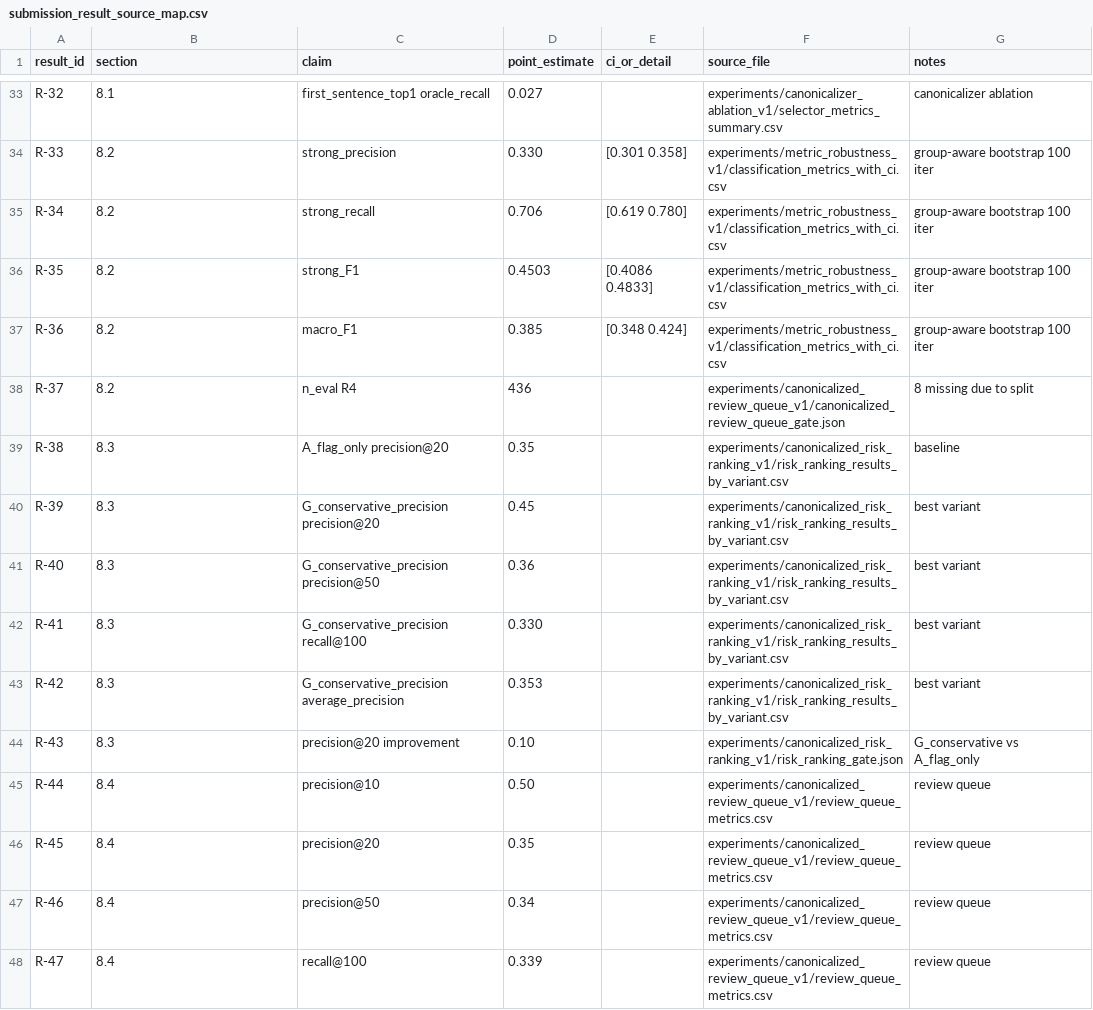
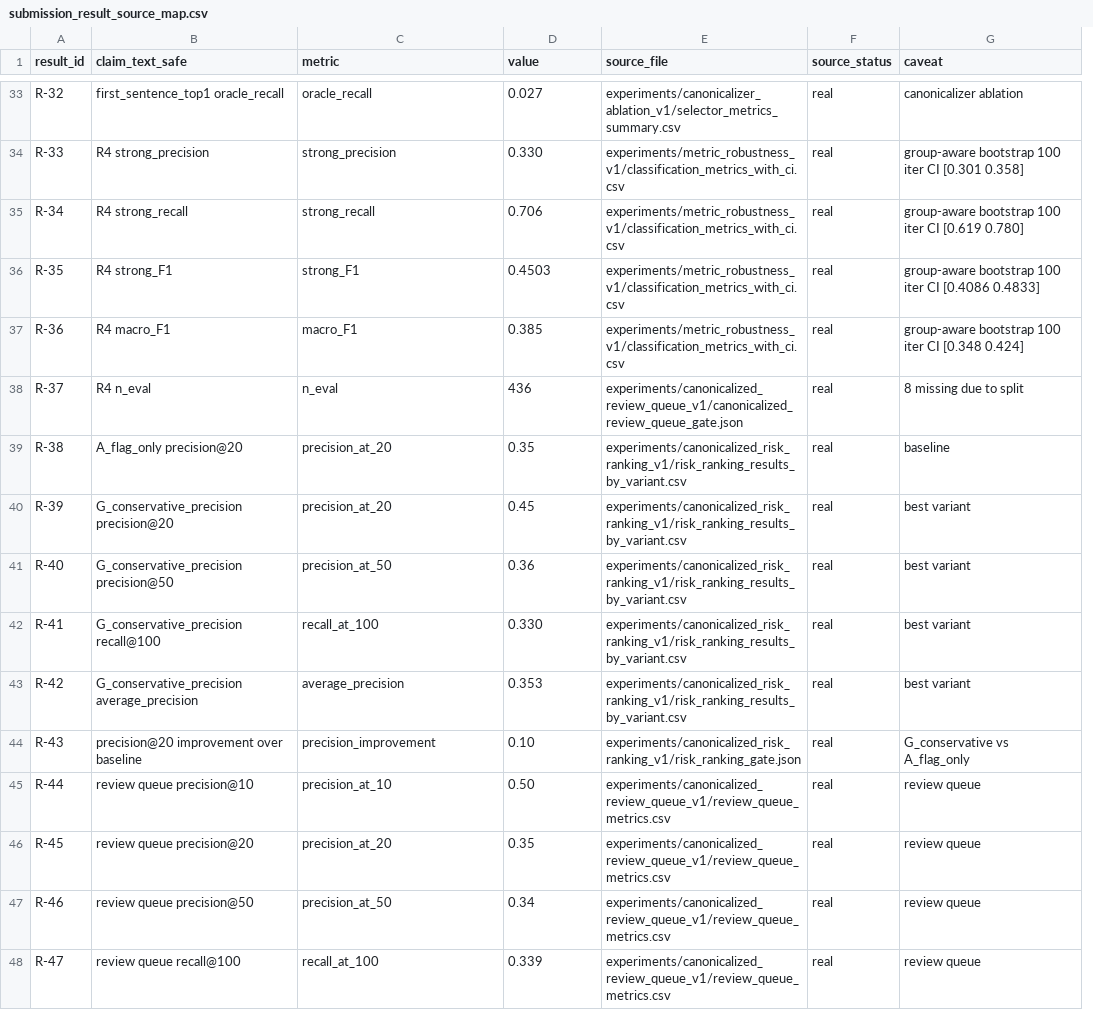
Before and after one commit to walshjohnathan2651997-commits/OCN, a CSV file: paper_assets/v3_17_confidential/submission_result_source_map.csv, drawn as a sheet; only a part is shown, gaps mark what is left out; removed rows and columns are numbered as before the commit, all else as after; the diff covers the shown part only; the diff names each change by its address in the sheet, - before the commit and + after, or states it on an @@ line.

```diff
--- a/paper_assets/v3_17_confidential/submission_result_source_map.csv
+++ b/paper_assets/v3_17_confidential/submission_result_source_map.csv
-column E (ci_or_detail), rows 34-37: [0.301 0.358] | [0.619 0.780] | [0.4086 0.4833] | [0.348 0.424]
+column F (source_status), rows 33-48: all real
-B1: section
+B1: claim_text_safe
-C1: claim
+C1: metric
-D1: point_estimate
+D1: value
-G1: notes
+G1: caveat
-B33 (claim_text_safe): 8.1
+B33 (claim_text_safe): first_sentence_top1 oracle_recall
-C33 (metric): first_sentence_top1 oracle_recall
+C33 (metric): oracle_recall
-B34 (claim_text_safe): 8.2
+B34 (claim_text_safe): R4 strong_precision
-G34 (caveat): group-aware bootstrap 100 iter
+G34 (caveat): group-aware bootstrap 100 iter CI [0.301 0.358]
-B35 (claim_text_safe): 8.2
+B35 (claim_text_safe): R4 strong_recall
-G35 (caveat): group-aware bootstrap 100 iter
+G35 (caveat): group-aware bootstrap 100 iter CI [0.619 0.780]
-B36 (claim_text_safe): 8.2
+B36 (claim_text_safe): R4 strong_F1
-G36 (caveat): group-aware bootstrap 100 iter
+G36 (caveat): group-aware bootstrap 100 iter CI [0.4086 0.4833]
-B37 (claim_text_safe): 8.2
+B37 (claim_text_safe): R4 macro_F1
-G37 (caveat): group-aware bootstrap 100 iter
+G37 (caveat): group-aware bootstrap 100 iter CI [0.348 0.424]
-B38 (claim_text_safe): 8.2
+B38 (claim_text_safe): R4 n_eval
-C38 (metric): n_eval R4
+C38 (metric): n_eval
-B39 (claim_text_safe): 8.3
+B39 (claim_text_safe): A_flag_only precision@20
-C39 (metric): A_flag_only precision@20
+C39 (metric): precision_at_20
-B40 (claim_text_safe): 8.3
+B40 (claim_text_safe): G_conservative_precision precision@20
-C40 (metric): G_conservative_precision precision@20
+C40 (metric): precision_at_20
-B41 (claim_text_safe): 8.3
+B41 (claim_text_safe): G_conservative_precision precision@50
-C41 (metric): G_conservative_precision precision@50
+C41 (metric): precision_at_50
-B42 (claim_text_safe): 8.3
+B42 (claim_text_safe): G_conservative_precision recall@100
-C42 (metric): G_conservative_precision recall@100
+C42 (metric): recall_at_100
-B43 (claim_text_safe): 8.3
+B43 (claim_text_safe): G_conservative_precision average_precision
-C43 (metric): G_conservative_precision average_precision
+C43 (metric): average_precision
-B44 (claim_text_safe): 8.3
+B44 (claim_text_safe): precision@20 improvement over baseline
-C44 (metric): precision@20 improvement
+C44 (metric): precision_improvement
-B45 (claim_text_safe): 8.4
+B45 (claim_text_safe): review queue precision@10
-C45 (metric): precision@10
+C45 (metric): precision_at_10
-B46 (claim_text_safe): 8.4
+B46 (claim_text_safe): review queue precision@20
-C46 (metric): precision@20
+C46 (metric): precision_at_20
-B47 (claim_text_safe): 8.4
+B47 (claim_text_safe): review queue precision@50
-C47 (metric): precision@50
+C47 (metric): precision_at_50
-B48 (claim_text_safe): 8.4
+B48 (claim_text_safe): review queue recall@100
-C48 (metric): recall@100
+C48 (metric): recall_at_100
```
Also changed, not shown: 140 edited cells elsewhere in this file, release_bundles/v3_17_confidential_public/paper_assets/v3_17_confidential/submission_result_source_map.csv, reports/legacy_narrative_scan_v3_17.csv, 27 other files.
